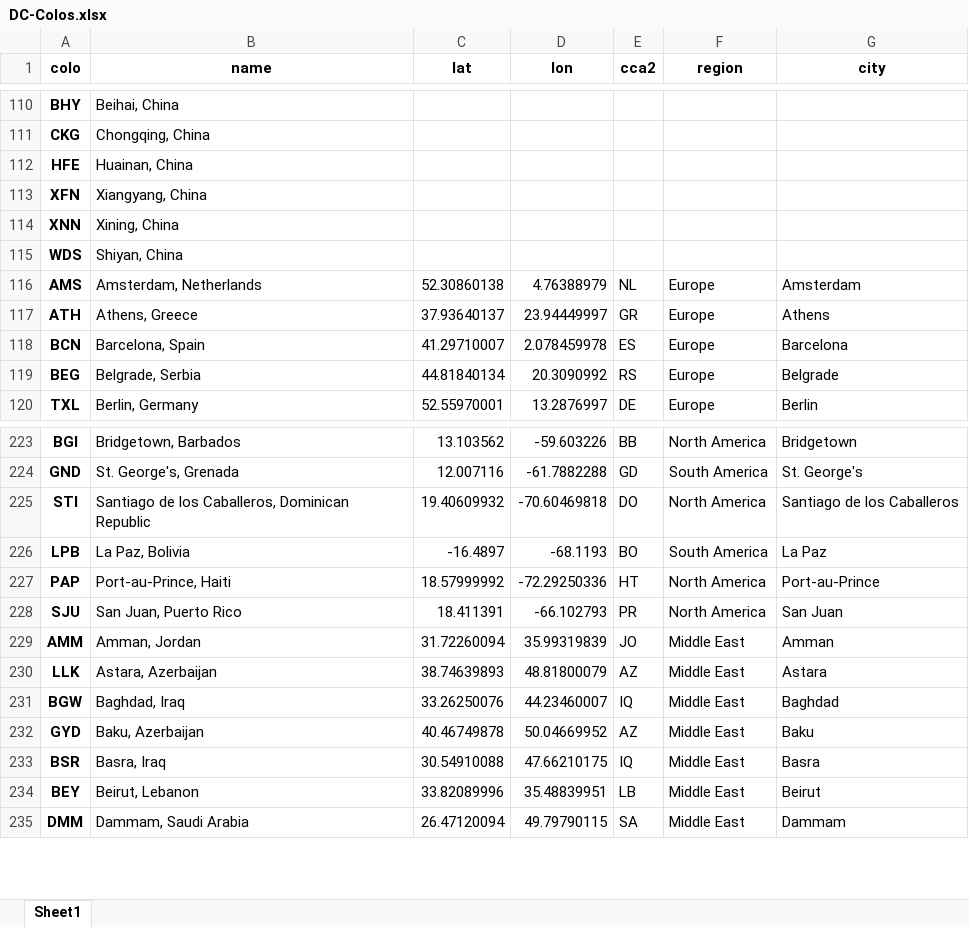
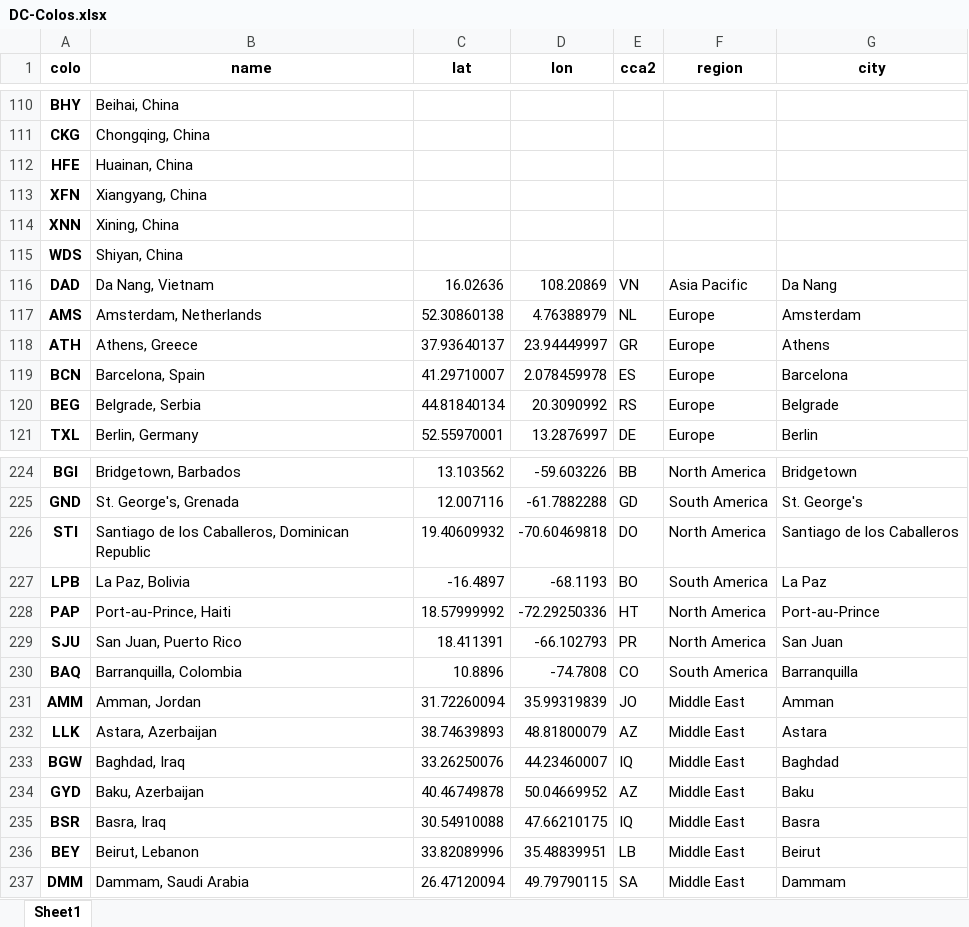
Before and after one commit to Netrvin/cloudflare-colo-list, an Excel workbook: DC-Colos.xlsx, sheet Sheet1, drawn as a sheet; only a part is shown, gaps mark what is left out; values as stored, in another font and other column widths than the file's, no borders; the diff names each change by its address in the sheet, - before the commit and + after, or states it on an @@ line.

```diff
--- a/DC-Colos.xlsx (sheet Sheet1)
+++ b/DC-Colos.xlsx (sheet Sheet1)
+row 116: DAD | Da Nang, Vietnam | 16.02636 | 108.20869 | VN | Asia Pacific | Da Nang
+row 230: BAQ | Barranquilla, Colombia | 10.8896 | -74.7808 | CO | South America | Barranquilla
```
Also changed, not shown: 3 other files.
